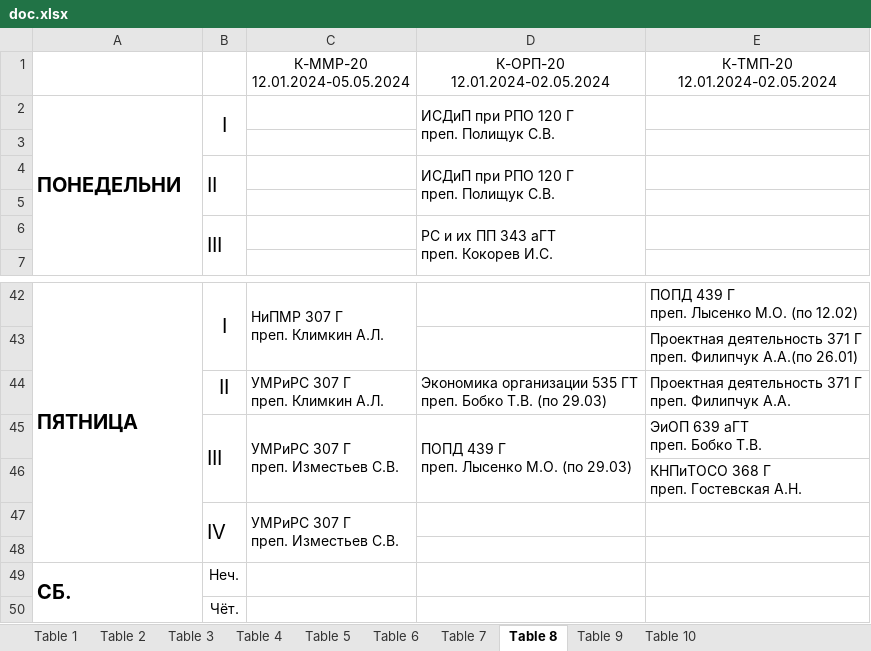
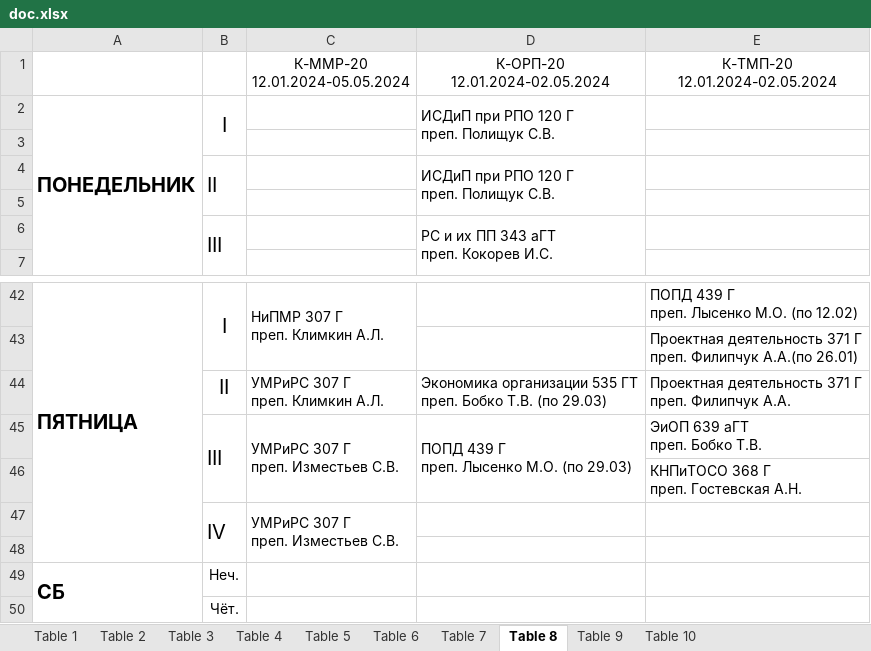
Before and after one commit to AntonTokmakov/web-service-student-attendance, an Excel workbook: doc.xlsx, sheet Table 8, drawn as a sheet; only a part is shown, gaps mark what is left out; values as stored, in another font and other column widths than the file's, no borders; charts and pictures not drawn; the diff names each change by its address in the sheet, - before the commit and + after, or states it on an @@ line.

```diff
--- a/doc.xlsx (sheet Table 8)
+++ b/doc.xlsx (sheet Table 8)
-A2: ПОНЕДЕЛЬНИ
+A2: ПОНЕДЕЛЬНИК
-A49: СБ.
+A49: СБ
```
Also changed, not shown: sheet Table 2, sheet Table 4, sheet Table 6, sheet Table 10, charts or pictures, 8 other files.
